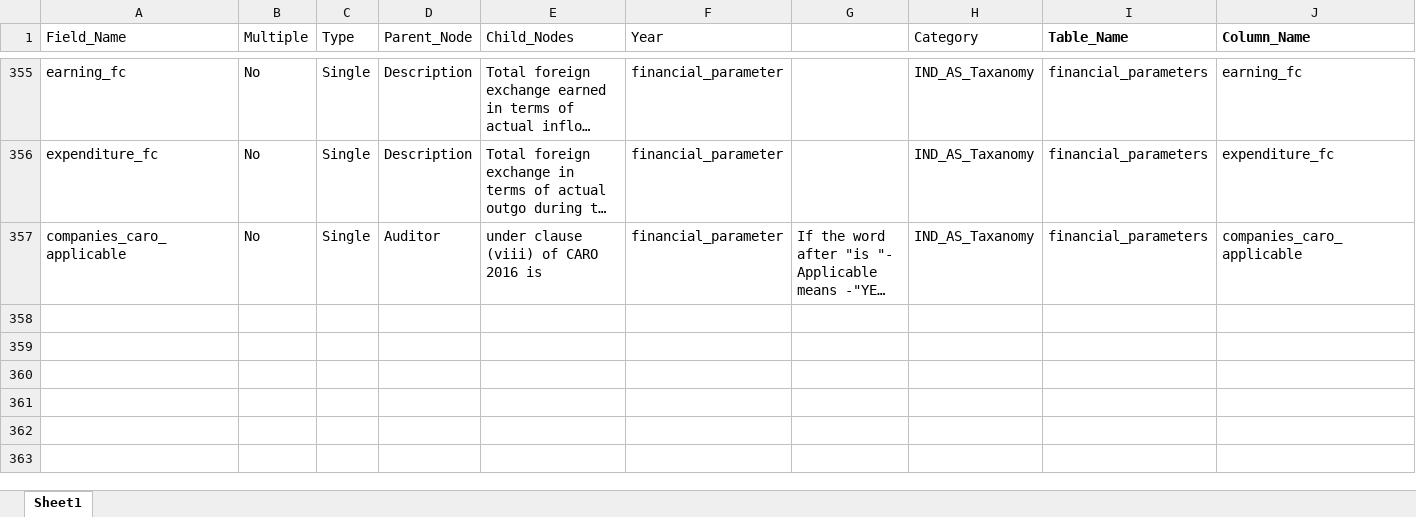
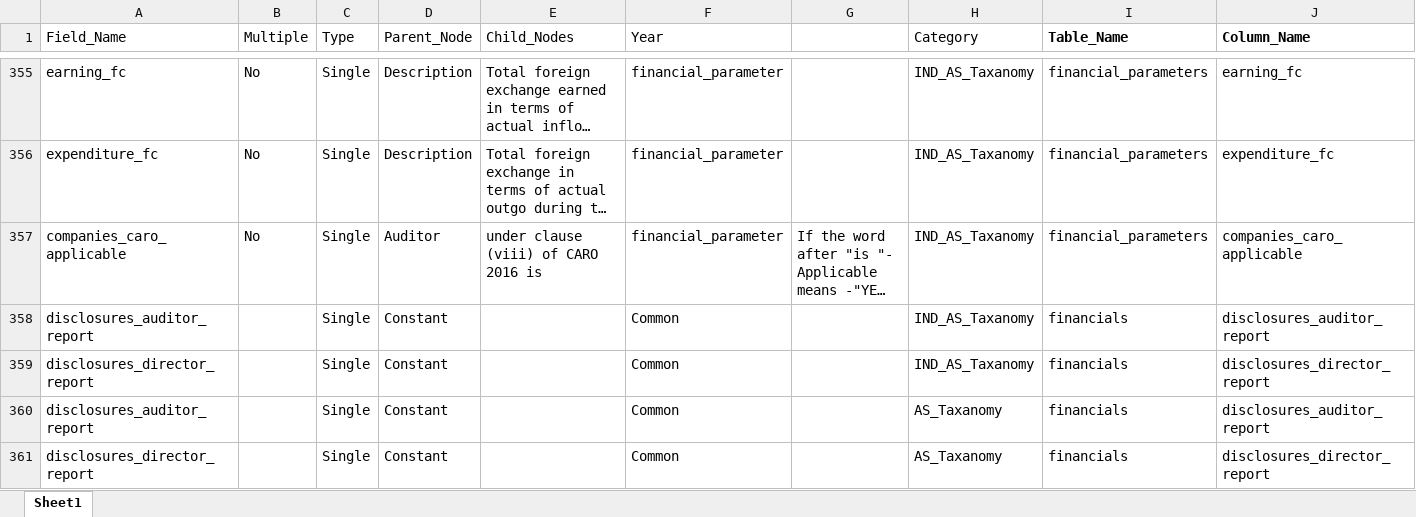
Before and after one commit to rbhattad31/mns-json-prep, an Excel workbook: Config Files/AOC_XBRL_100100_nodes_seperated_config.xlsx, sheet Sheet1, drawn as a sheet; only a part is shown, gaps mark what is left out; long unchanged cells end in …; values as stored, in another font and other column widths than the file's, no borders; conditional formats not drawn; rows hold the shown columns only; the diff names each change by its address in the sheet, - before the commit and + after, or states it on an @@ line.

```diff
--- a/Config Files/AOC_XBRL_100100_nodes_seperated_config.xlsx (sheet Sheet1)
+++ b/Config Files/AOC_XBRL_100100_nodes_seperated_config.xlsx (sheet Sheet1)
+row 358: disclosures_auditor_report |  | Single | Constant |  | Common |  | IND_AS_Taxanomy | financials | disclosures_auditor_report
+row 359: disclosures_director_report |  | Single | Constant |  | Common |  | IND_AS_Taxanomy | financials | disclosures_director_report
+row 360: disclosures_auditor_report |  | Single | Constant |  | Common |  | AS_Taxanomy | financials | disclosures_auditor_report
+row 361: disclosures_director_report |  | Single | Constant |  | Common |  | AS_Taxanomy | financials | disclosures_director_report
```
Also changed, not shown: Config Files/AOC-4_NBFC_CFS_nodes_seperated_config_new.xlsx, Config Files/AOC-4_NBFC_nodes_seperated_config_new.xlsx.
